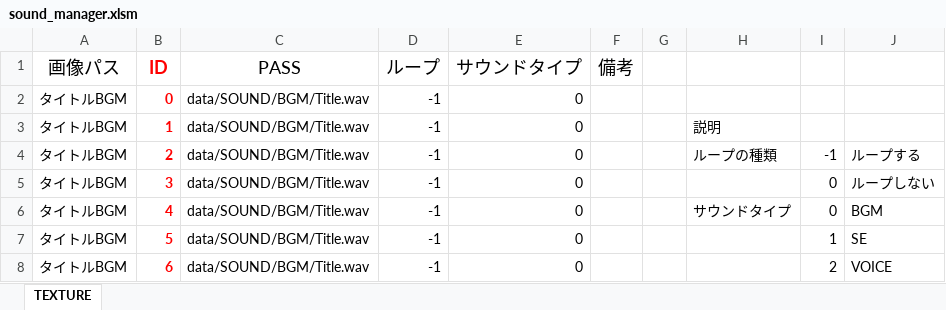
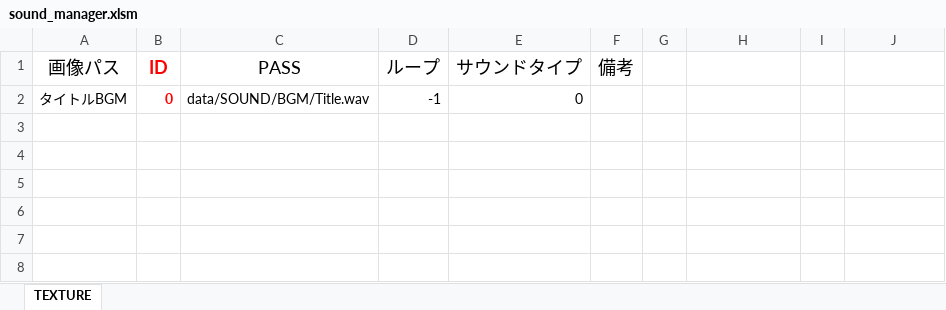
Before and after one commit to Nishin3614/ClimbBuys, an Excel workbook: Graduate_CLIMBGUYS/data/LOAD/SOUND/sound_manager.xlsm, sheet TEXTURE, drawn as a sheet; values as stored, in another font and other column widths than the file's, no borders; charts and pictures not drawn; the diff names each change by its address in the sheet, - before the commit and + after, or states it on an @@ line.

```diff
--- a/Graduate_CLIMBGUYS/data/LOAD/SOUND/sound_manager.xlsm (sheet TEXTURE)
+++ b/Graduate_CLIMBGUYS/data/LOAD/SOUND/sound_manager.xlsm (sheet TEXTURE)
-row 3: タイトルBGM | 1 | data/SOUND/BGM/Title.wav | -1 | 0 |  |  | 説明
-row 4: タイトルBGM | 2 | data/SOUND/BGM/Title.wav | -1 | 0 |  |  | ループの種類 | -1 | ループする
-row 5: タイトルBGM | 3 | data/SOUND/BGM/Title.wav | -1 | 0 |  |  |  | 0 | ループしない
-row 6: タイトルBGM | 4 | data/SOUND/BGM/Title.wav | -1 | 0 |  |  | サウンドタイプ | 0 | BGM
-row 7: タイトルBGM | 5 | data/SOUND/BGM/Title.wav | -1 | 0 |  |  |  | 1 | SE
-row 8: タイトルBGM | 6 | data/SOUND/BGM/Title.wav | -1 | 0 |  |  |  | 2 | VOICE
```
Also changed, not shown: charts or pictures, 4 other files.
